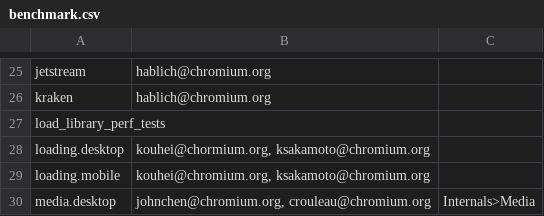
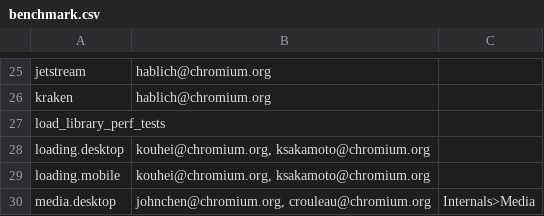
Before and after one commit to webrtc-uwp/chromium-tools, a CSV file: perf/benchmark.csv, drawn as a sheet; only a part is shown, gaps mark what is left out.

Commit message:
Fixed test owner's email.
Bug:
Change-Id: I2c535d6c7c8708be07bd0046cf0ae545b106ca22
Reviewed-on: https://chromium-review.googlesource.com/857807
Reviewed-by: Kouhei Ueno <kouhei@chromium.org>
Commit-Queue: Mustaq Ahmed <mustaq@chromium.org>
Cr-Original-Commit-Position: refs/heads/master@{#528366}
Cr-Mirrored-From: https://chromium.googlesource.com/chromium/src
Cr-Mirrored-Commit: 02756c6c31688d16495d404e86b44eb1ea4a189a

```diff
--- a/perf/benchmark.csv
+++ b/perf/benchmark.csv
@@ -27,3 +27,3 @@ kraken,hablich@chromium.org,
 load_library_perf_tests,,
-loading.desktop,"kouhei@chormium.org, ksakamoto@chromium.org",
+loading.desktop,"kouhei@chromium.org, ksakamoto@chromium.org",
 loading.mobile,"kouhei@chromium.org, ksakamoto@chromium.org",
```
Also changed, not shown: 1 other file.
